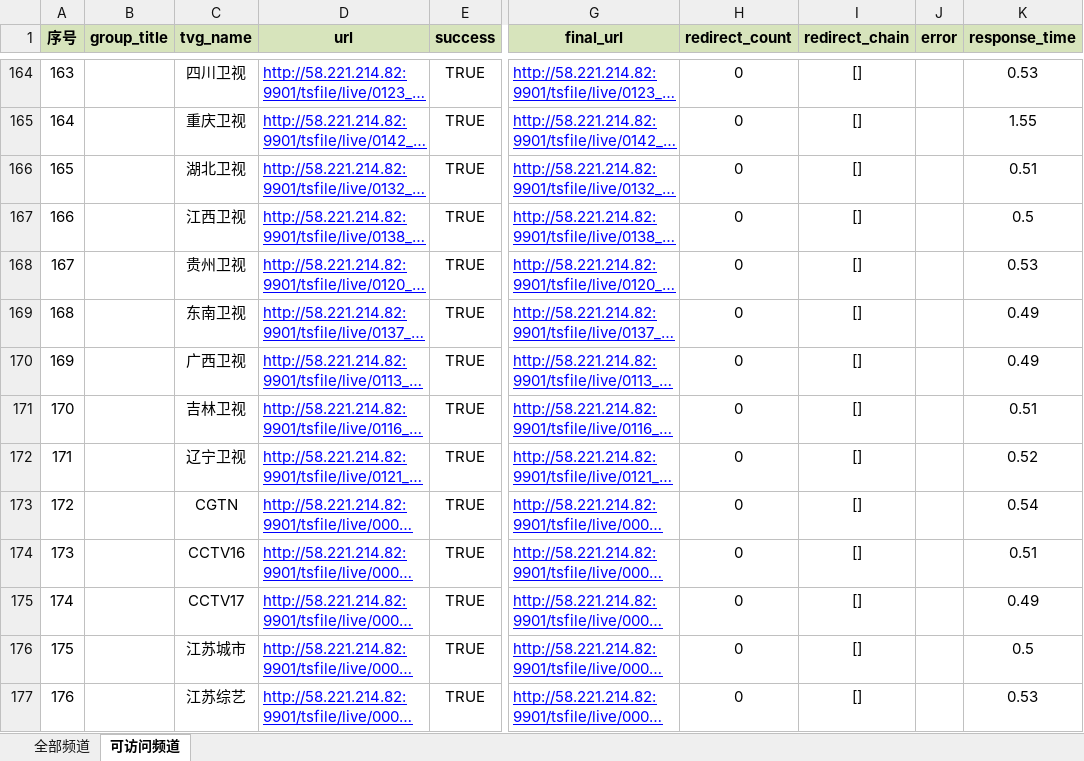
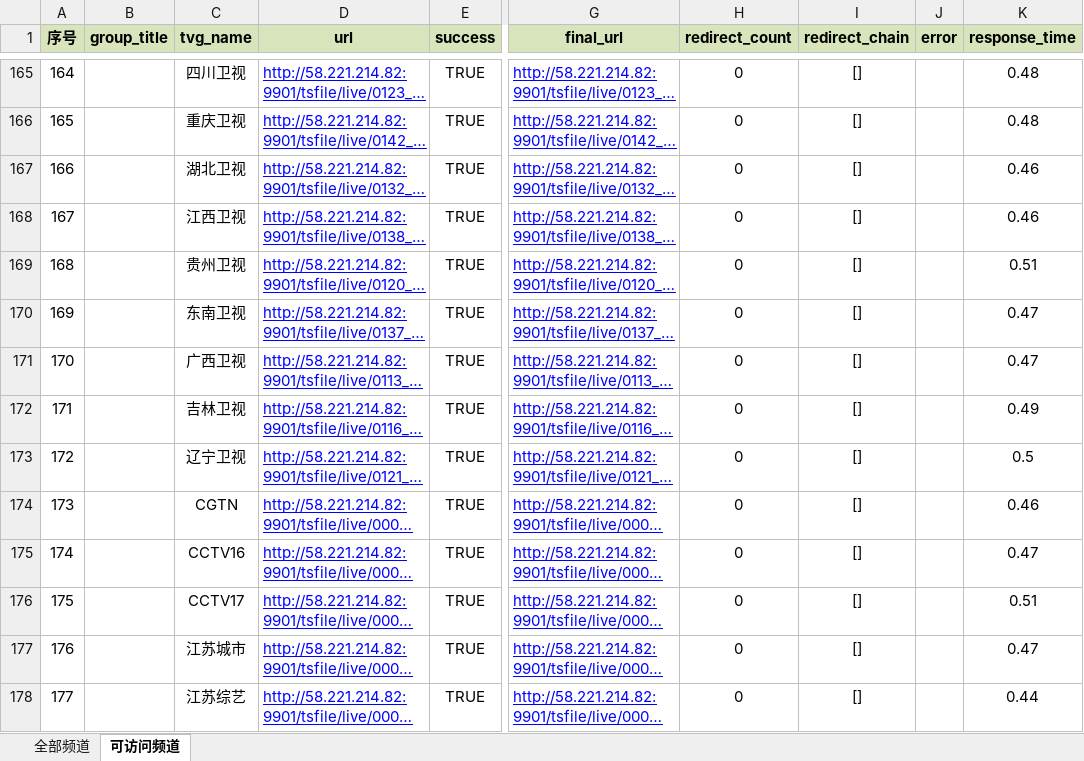
Before and after one commit to 091468/live, an Excel workbook: iptv_all.xlsx, sheet 可访问频道, drawn as a sheet; only a part is shown, gaps mark what is left out; long unchanged cells end in …; values as stored, in another font and other column widths than the file's, no borders; conditional formats not drawn; addresses are those after the commit; the diff covers the shown part only; the diff names each change by its address in the sheet, - before the commit and + after, or states it on an @@ line.

```diff
--- a/iptv_all.xlsx (sheet 可访问频道)
+++ b/iptv_all.xlsx (sheet 可访问频道)
@@ column A (序号) renumbered from row 165 down @@
-K165 (response_time): 0.53
+K165 (response_time): 0.48
-K166 (response_time): 1.55
+K166 (response_time): 0.48
-K167 (response_time): 0.51
+K167 (response_time): 0.46
-K168 (response_time): 0.5
+K168 (response_time): 0.46
-K169 (response_time): 0.53
+K169 (response_time): 0.51
-K170:K171 (response_time): 0.49
+K170:K171 (response_time): 0.47
-K172 (response_time): 0.51
+K172 (response_time): 0.49
-K173 (response_time): 0.52
+K173 (response_time): 0.5
-K174 (response_time): 0.54
+K174 (response_time): 0.46
-K175 (response_time): 0.51
+K175 (response_time): 0.47
-K176 (response_time): 0.49
+K176 (response_time): 0.51
-K177 (response_time): 0.5
+K177 (response_time): 0.47
-K178 (response_time): 0.53
+K178 (response_time): 0.44
```
Also changed, not shown: 45 added rows, 13 removed rows and 1394 edited cells elsewhere in this sheet, 1 other file.
